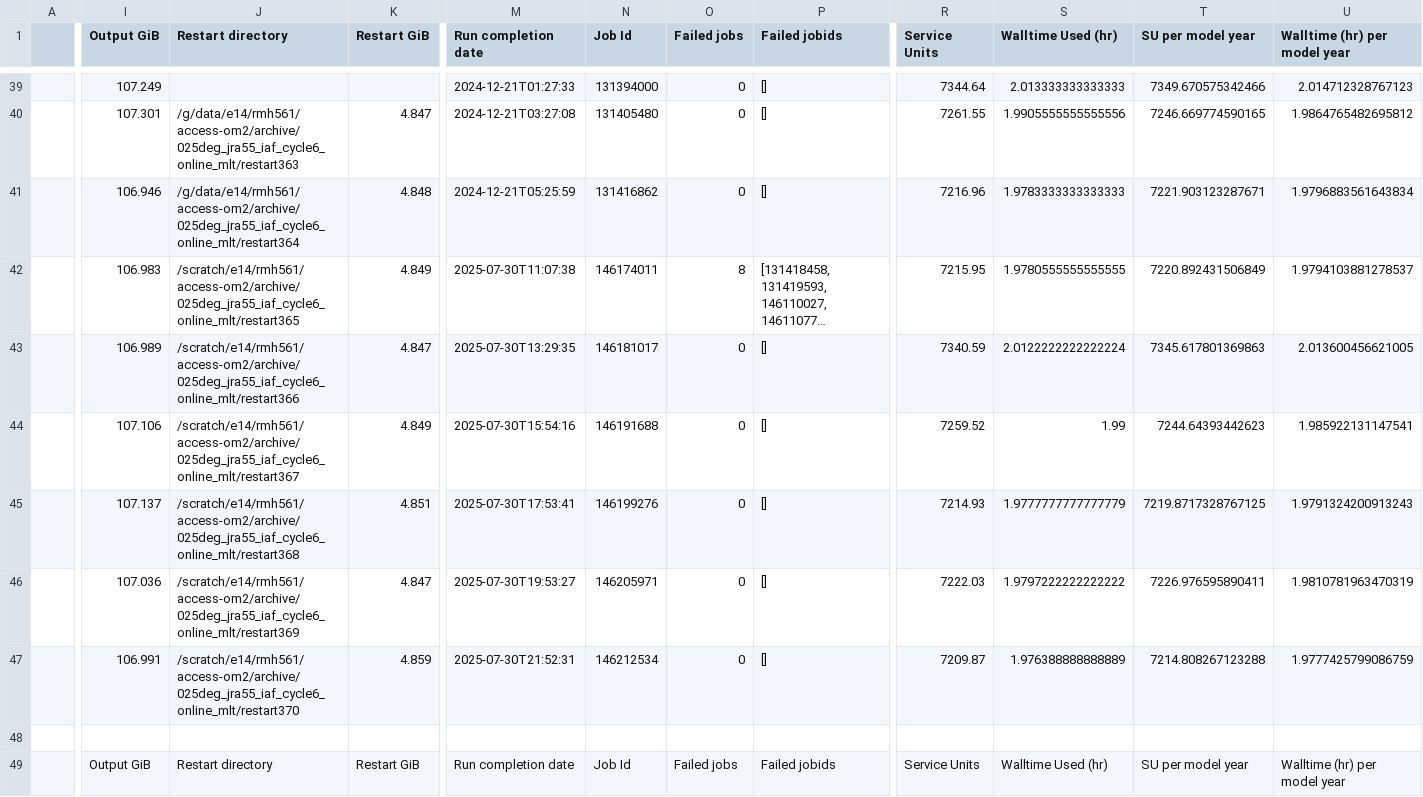
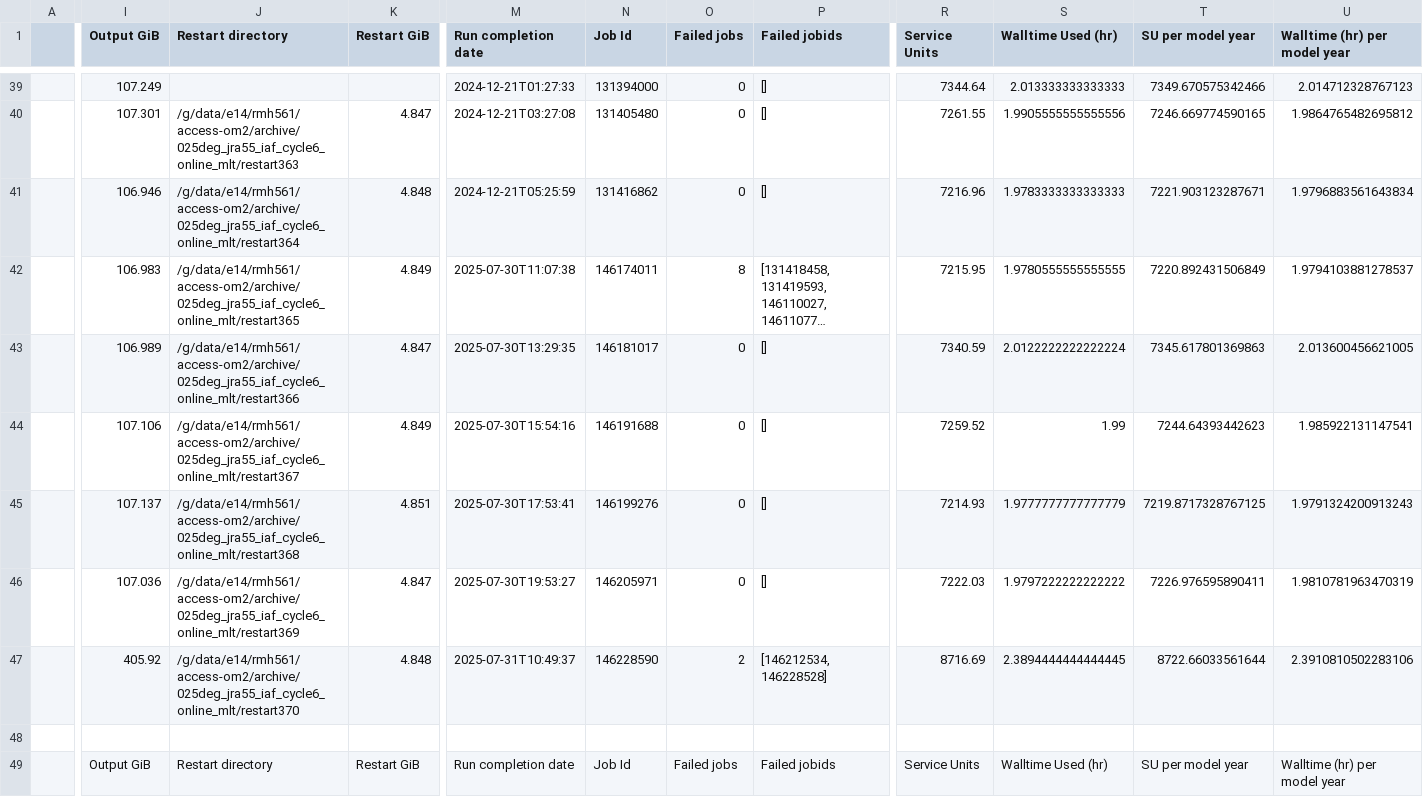
Before and after one commit to rmholmes/025deg_jra55_iaf, a CSV file: run_summary_home_561_rmh561_access-om2_025deg_jra55_iaf_cycle6_online_mlt.csv, drawn as a sheet; only a part is shown, gaps mark what is left out; long unchanged cells end in …; the diff covers the shown part only; the diff names each change by its address in the sheet, - before the commit and + after, or states it on an @@ line.

```diff
--- a/run_summary_home_561_rmh561_access-om2_025deg_jra55_iaf_cycle6_online_mlt.csv
+++ b/run_summary_home_561_rmh561_access-om2_025deg_jra55_iaf_cycle6_online_mlt.csv
-J42 (Restart directory): /scratch/e14/rmh561/access-om2/archive/025deg_jra55_iaf_cycle6_online_mlt/restart365
+J42 (Restart directory): /g/data/e14/rmh561/access-om2/archive/025deg_jra55_iaf_cycle6_online_mlt/restart365
-J43 (Restart directory): /scratch/e14/rmh561/access-om2/archive/025deg_jra55_iaf_cycle6_online_mlt/restart366
+J43 (Restart directory): /g/data/e14/rmh561/access-om2/archive/025deg_jra55_iaf_cycle6_online_mlt/restart366
-J44 (Restart directory): /scratch/e14/rmh561/access-om2/archive/025deg_jra55_iaf_cycle6_online_mlt/restart367
+J44 (Restart directory): /g/data/e14/rmh561/access-om2/archive/025deg_jra55_iaf_cycle6_online_mlt/restart367
-J45 (Restart directory): /scratch/e14/rmh561/access-om2/archive/025deg_jra55_iaf_cycle6_online_mlt/restart368
+J45 (Restart directory): /g/data/e14/rmh561/access-om2/archive/025deg_jra55_iaf_cycle6_online_mlt/restart368
-J46 (Restart directory): /scratch/e14/rmh561/access-om2/archive/025deg_jra55_iaf_cycle6_online_mlt/restart369
+J46 (Restart directory): /g/data/e14/rmh561/access-om2/archive/025deg_jra55_iaf_cycle6_online_mlt/restart369
-I47 (Output GiB): 106.991
+I47 (Output GiB): 405.92
-J47 (Restart directory): /scratch/e14/rmh561/access-om2/archive/025deg_jra55_iaf_cycle6_online_mlt/restart370
+J47 (Restart directory): /g/data/e14/rmh561/access-om2/archive/025deg_jra55_iaf_cycle6_online_mlt/restart370
-K47 (Restart GiB): 4.859
+K47 (Restart GiB): 4.848
-M47 (Run completion date): 2025-07-30T21:52:31
+M47 (Run completion date): 2025-07-31T10:49:37
-N47 (Job Id): 146212534
+N47 (Job Id): 146228590
-O47 (Failed jobs): 0
+O47 (Failed jobs): 2
-P47 (Failed jobids): []
+P47 (Failed jobids): [146212534, 146228528]
-R47 (Service Units): 7209.87
+R47 (Service Units): 8716.69
-S47 (Walltime Used (hr)): 1.976388888888889
+S47 (Walltime Used (hr)): 2.3894444444444445
-T47 (SU per model year): 7214.808267123288
+T47 (SU per model year): 8722.66033561644
-U47 (Walltime (hr) per model year): 1.9777425799086759
+U47 (Walltime (hr) per model year): 2.3910810502283106
```
Also changed, not shown: 78 edited cells elsewhere in this file.
